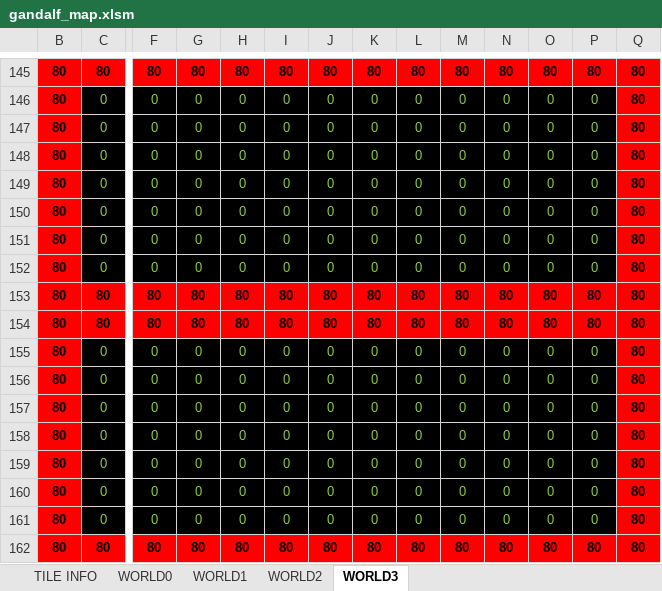
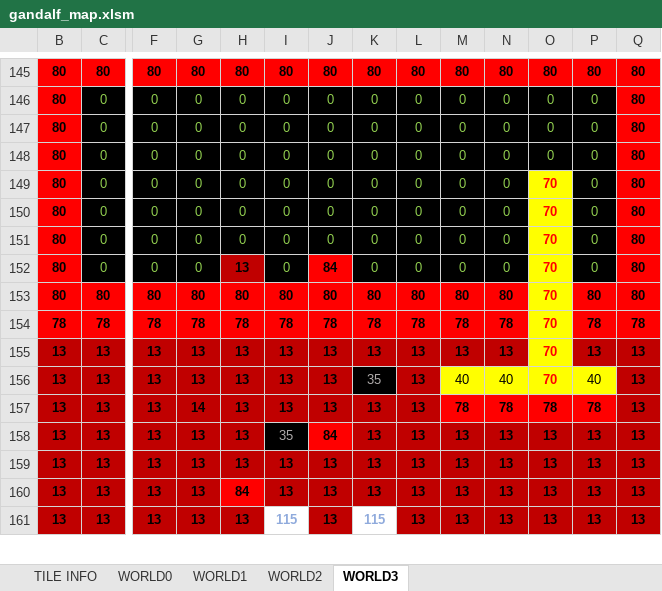
Before and after one commit to cmgonzalez/gandalf, an Excel workbook: map/gandalf_map.xlsm, sheet WORLD3, drawn as a sheet; only a part is shown, gaps mark what is left out; values as stored, in another font and other column widths than the file's, no borders; removed rows and columns are numbered as before the commit, all else as after; rows hold the shown columns only; the diff covers the shown part only; the diff names each change by its address in the sheet, - before the commit and + after, or states it on an @@ line.

```diff
--- a/map/gandalf_map.xlsm (sheet WORLD3)
+++ b/map/gandalf_map.xlsm (sheet WORLD3)
-O149:O152: 0
+O149:O152: 70
@@ O149:O152 fill: #000000 → #FFFF00, bold: off → on, text colour: #92D050 → #FF0000 @@
-H152: 0
+H152: 13
@@ H152 bold: off → on, fill: #000000 → #C00000, text colour: #92D050 → black @@
-J152: 0
+J152: 84
@@ J152 bold: off → on, text colour: #92D050 → black, fill: #000000 → #FF0000 @@
-O153: 80
+O153: 70
@@ O153 fill: #FF0000 → #FFFF00, text colour: black → #FF0000 @@
-row 154: 80 | 80 | 80 | 80 | 80 | 80 | 80 | 80 | 80 | 80 | 80 | 80 | 80 | 80
-row 155: 80 | 0 | 0 | 0 | 0 | 0 | 0 | 0 | 0 | 0 | 0 | 0 | 0 | 80
-row 156: 80 | 0 | 0 | 0 | 0 | 0 | 0 | 0 | 0 | 0 | 0 | 0 | 0 | 80
-row 157: 80 | 0 | 0 | 0 | 0 | 0 | 0 | 0 | 0 | 0 | 0 | 0 | 0 | 80
-row 158: 80 | 0 | 0 | 0 | 0 | 0 | 0 | 0 | 0 | 0 | 0 | 0 | 0 | 80
-row 159: 80 | 0 | 0 | 0 | 0 | 0 | 0 | 0 | 0 | 0 | 0 | 0 | 0 | 80
-row 160: 80 | 0 | 0 | 0 | 0 | 0 | 0 | 0 | 0 | 0 | 0 | 0 | 0 | 80
-row 161: 80 | 0 | 0 | 0 | 0 | 0 | 0 | 0 | 0 | 0 | 0 | 0 | 0 | 80
-row 162: 80 | 80 | 80 | 80 | 80 | 80 | 80 | 80 | 80 | 80 | 80 | 80 | 80 | 80
+row 154: 78 | 78 | 78 | 78 | 78 | 78 | 78 | 78 | 78 | 78 | 78 | 70 | 78 | 78
+row 155: 13 | 13 | 13 | 13 | 13 | 13 | 13 | 13 | 13 | 13 | 13 | 70 | 13 | 13
+row 156: 13 | 13 | 13 | 13 | 13 | 13 | 13 | 35 | 13 | 40 | 40 | 70 | 40 | 13
+row 157: 13 | 13 | 13 | 14 | 13 | 13 | 13 | 13 | 13 | 78 | 78 | 78 | 78 | 13
+row 158: 13 | 13 | 13 | 13 | 13 | 35 | 84 | 13 | 13 | 13 | 13 | 13 | 13 | 13
+row 159: 13 | 13 | 13 | 13 | 13 | 13 | 13 | 13 | 13 | 13 | 13 | 13 | 13 | 13
+row 160: 13 | 13 | 13 | 13 | 84 | 13 | 13 | 13 | 13 | 13 | 13 | 13 | 13 | 13
+row 161: 13 | 13 | 13 | 13 | 13 | 115 | 13 | 115 | 13 | 13 | 13 | 13 | 13 | 13
```
Also changed, not shown: 1 added row and 1 edited cell elsewhere in this sheet, sheet WORLD0, sheet WORLD2, hidden cells, 19 other files.
